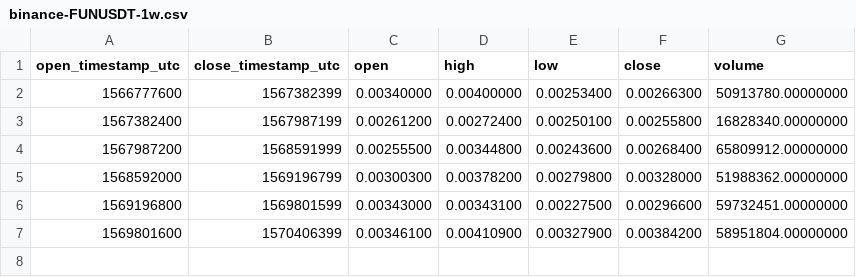
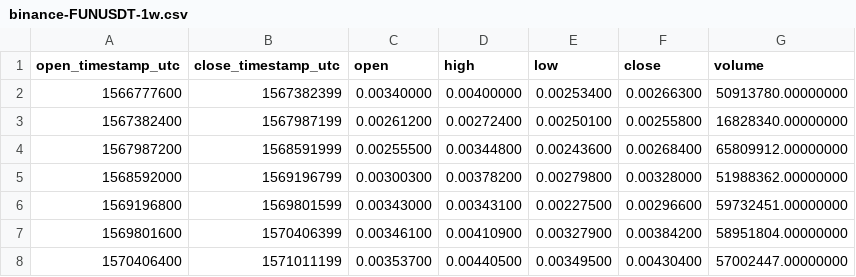
Before and after one commit to cryptobigbro/binance-FUNUSDT, a CSV file: binance-FUNUSDT-1w.csv, drawn as a sheet; the diff names each change by its address in the sheet, - before the commit and + after, or states it on an @@ line.

```diff
--- a/binance-FUNUSDT-1w.csv
+++ b/binance-FUNUSDT-1w.csv
+row 8: 1570406400 | 1571011199 | 0.00353700 | 0.00440500 | 0.00349500 | 0.00430400 | 57002447.00000000
```
Also changed, not shown: binance-FUNUSDT-1d.csv, binance-FUNUSDT-1h.csv.
